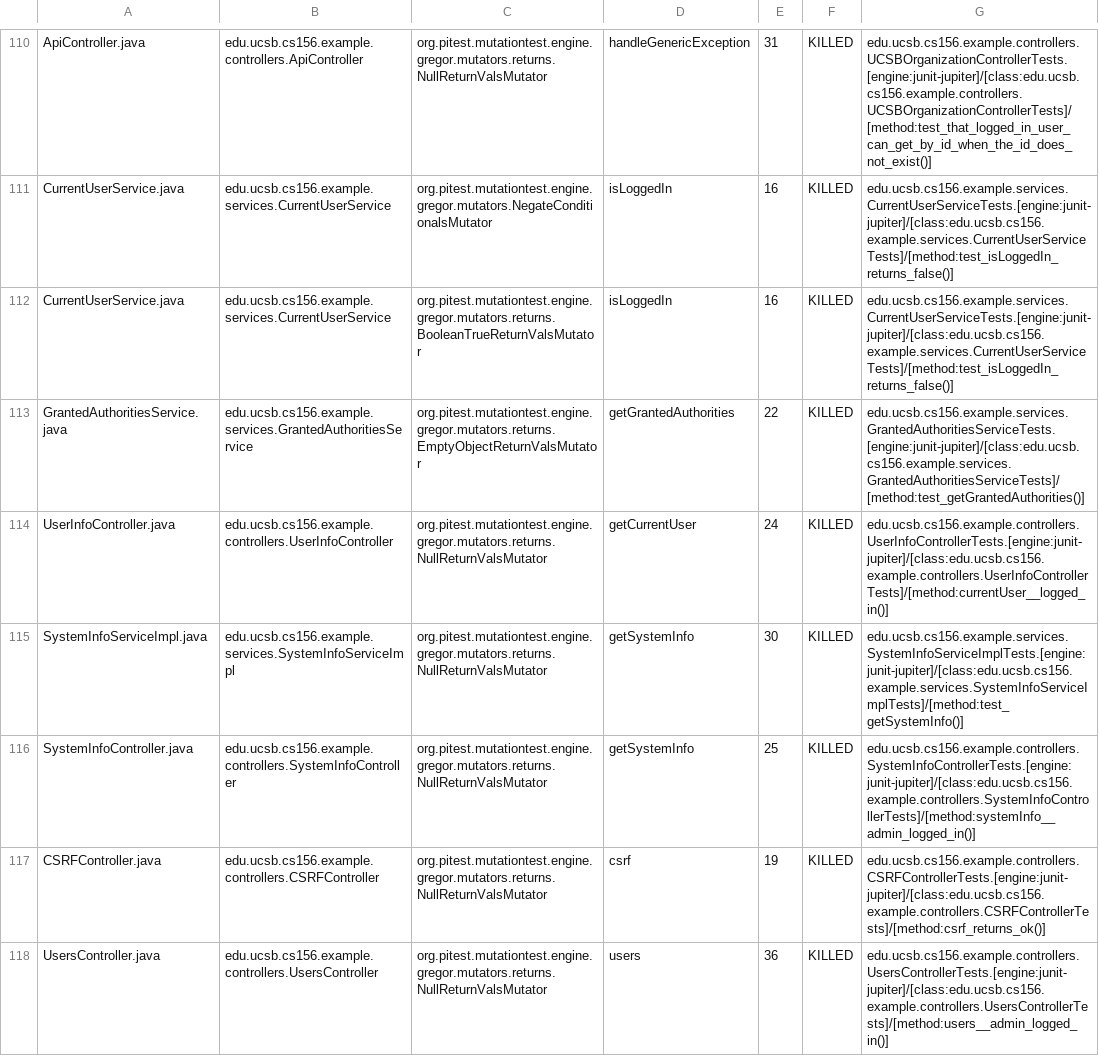
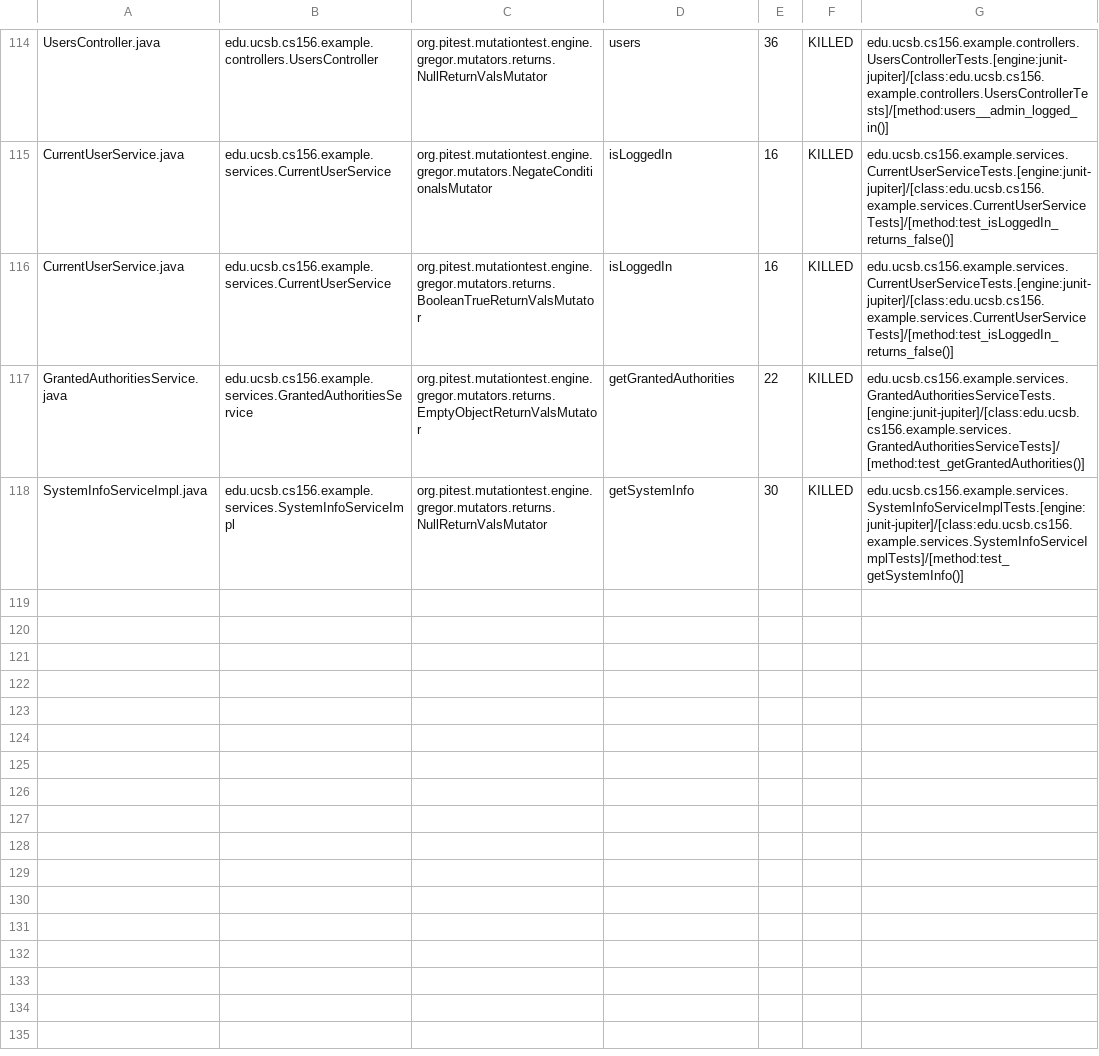
Before and after one commit to ucsb-cs156-w24/team03-w24-7pm-2, a CSV file: prs/143/pitest/mutations.csv, drawn as a sheet; only a part is shown, gaps mark what is left out; removed rows and columns are numbered as before the commit, all else as after; the diff covers the shown part only; the diff names each change by its address in the sheet, - before the commit and + after, or states it on an @@ line.

Commit message:
Deploying to gh-pages from @ ucsb-cs156-w24/team03-w24-7pm-2@303b775539bd08ecd1bcfa5150f5b411eaf0b8b7 🚀

```diff
--- a/prs/143/pitest/mutations.csv
+++ b/prs/143/pitest/mutations.csv
-A114: ApiController.java
+A114: UsersController.java
-B114: edu.ucsb.cs156.example.controllers.ApiController
+B114: edu.ucsb.cs156.example.controllers.UsersController
-D114: handleGenericException
+D114: users
-E114: 31
+E114: 36
-G114: edu.ucsb.cs156.example.controllers.UCSBOrganizationControllerTests.[engine:junit-jupiter]/[class:edu.ucsb.cs156.example.controllers.UCSBOrganizationControllerTests]/[method:test_that_logged_in_user_can_get_by_id_when_the_id_does_not_exist()]
+G114: edu.ucsb.cs156.example.controllers.UsersControllerTests.[engine:junit-jupiter]/[class:edu.ucsb.cs156.example.controllers.UsersControllerTests]/[method:users__admin_logged_in()]
@@ row 114 moved to row 113: UserInfoController.java @@
@@ row 116 moved to row 58: SystemInfoController.java @@
@@ row 117 moved to row 4: CSRFController.java @@
-row 118: UsersController.java | edu.ucsb.cs156.example.controllers.UsersController | org.pitest.mutationtest.engine.gregor.mutators.returns.NullReturnValsMutator | users | 36 | KILLED | edu.ucsb.cs156.example.controllers.UsersControllerTests.[engine:junit-jupiter]/[class:edu.ucsb.cs156.example.controllers.UsersControllerTests]/[method:users__admin_logged_in()]
```
Also changed, not shown: 1 added row and 70 moved rows elsewhere in this file, 15 other files.
